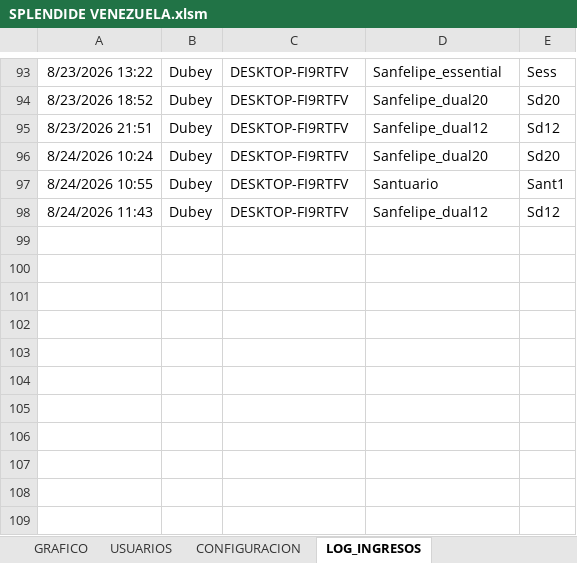
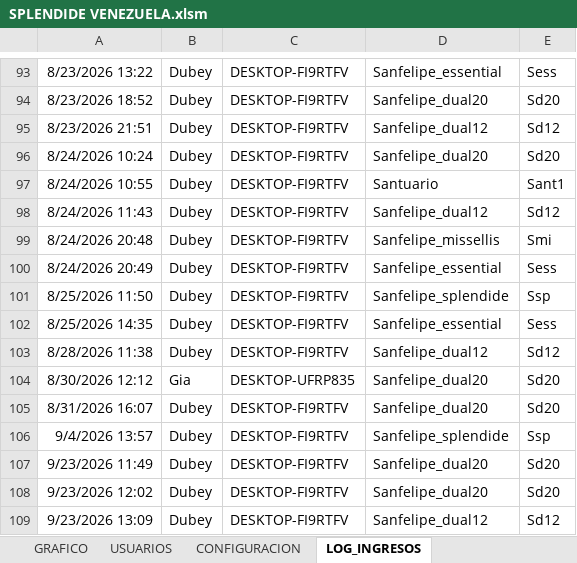
Before and after one commit to Dubey888/excel-venezuela, an Excel workbook: public/SPLENDIDE VENEZUELA.xlsm, sheet LOG_INGRESOS, drawn as a sheet; only a part is shown, gaps mark what is left out; values as stored, in another font and other column widths than the file's, no borders; the diff names each change by its address in the sheet, - before the commit and + after, or states it on an @@ line.

Commit message:
actualizacion archivo version26

```diff
--- a/public/SPLENDIDE VENEZUELA.xlsm (sheet LOG_INGRESOS)
+++ b/public/SPLENDIDE VENEZUELA.xlsm (sheet LOG_INGRESOS)
+row 99: 8/24/2026 20:48 | Dubey | DESKTOP-FI9RTFV | Sanfelipe_missellis | Smi
+row 100: 8/24/2026 20:49 | Dubey | DESKTOP-FI9RTFV | Sanfelipe_essential | Sess
+row 101: 8/25/2026 11:50 | Dubey | DESKTOP-FI9RTFV | Sanfelipe_splendide | Ssp
+row 102: 8/25/2026 14:35 | Dubey | DESKTOP-FI9RTFV | Sanfelipe_essential | Sess
+row 103: 8/28/2026 11:38 | Dubey | DESKTOP-FI9RTFV | Sanfelipe_dual12 | Sd12
+row 104: 8/30/2026 12:12 | Gia | DESKTOP-UFRP835 | Sanfelipe_dual20 | Sd20
+row 105: 8/31/2026 16:07 | Dubey | DESKTOP-FI9RTFV | Sanfelipe_dual20 | Sd20
+row 106: 9/4/2026 13:57 | Dubey | DESKTOP-FI9RTFV | Sanfelipe_splendide | Ssp
+row 107: 9/23/2026 11:49 | Dubey | DESKTOP-FI9RTFV | Sanfelipe_dual20 | Sd20
+row 108: 9/23/2026 12:02 | Dubey | DESKTOP-FI9RTFV | Sanfelipe_dual20 | Sd20
+row 109: 9/23/2026 13:09 | Dubey | DESKTOP-FI9RTFV | Sanfelipe_dual12 | Sd12
```
Also changed, not shown: sheet NOTA DE VENTA, sheet CONFIGURACION.
